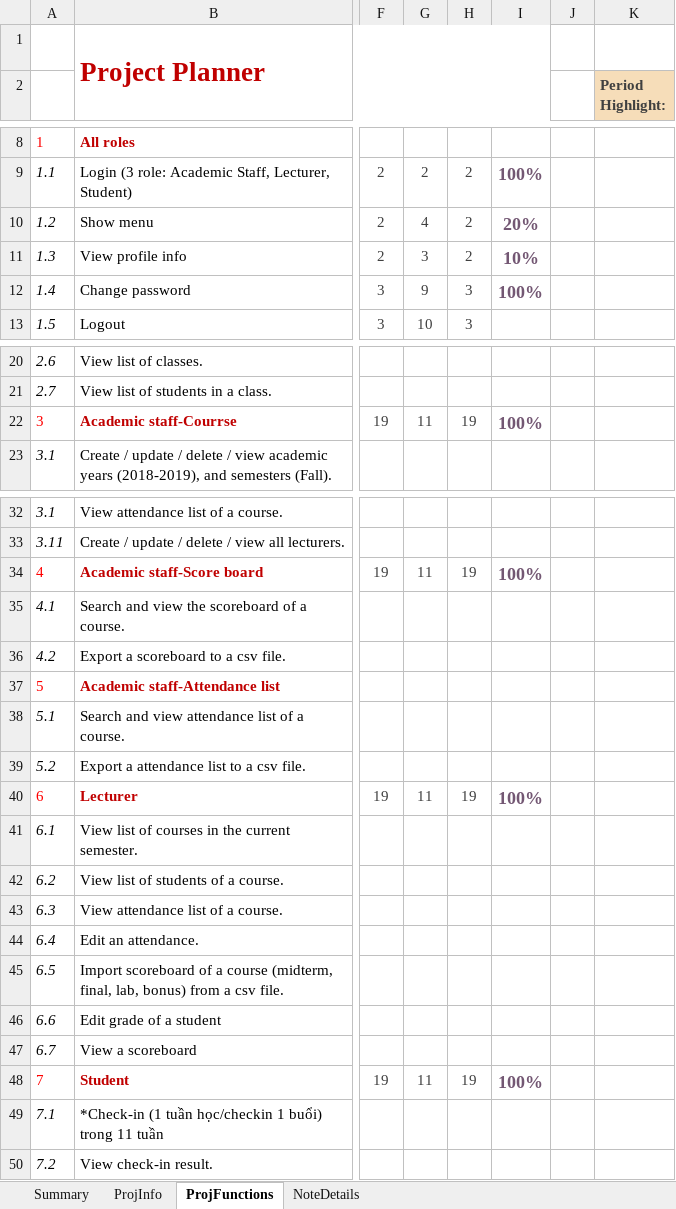
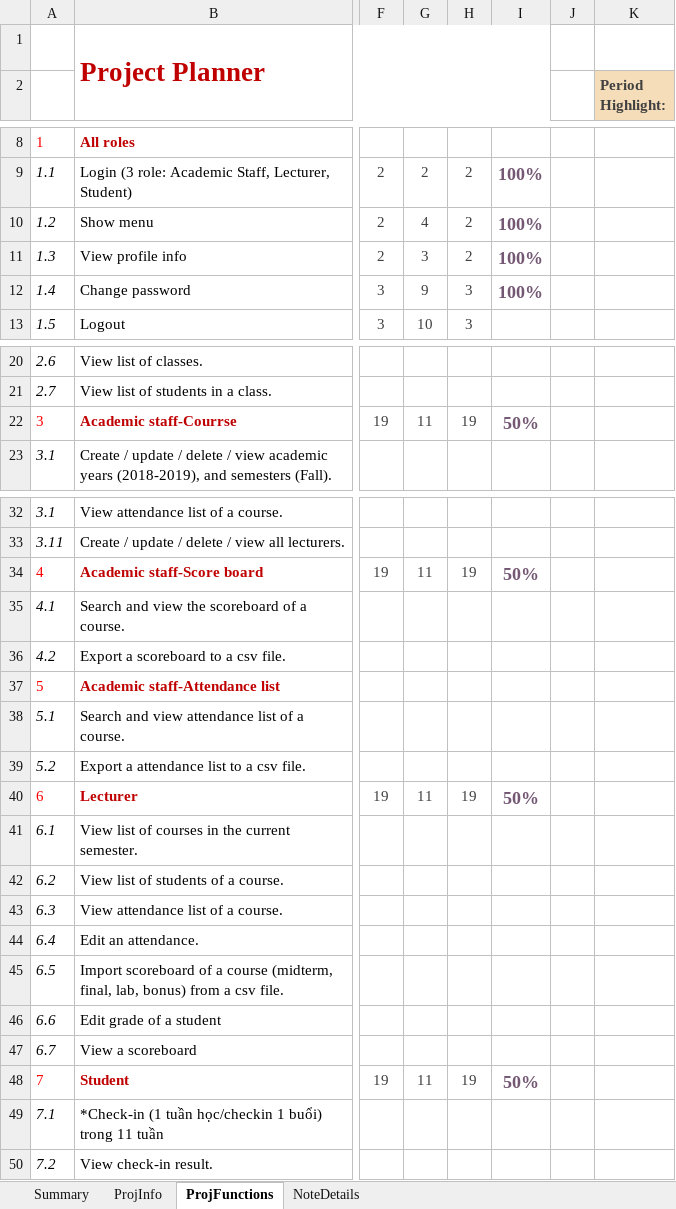
Before and after one commit to BabaYaga1279/StudentManagement, an Excel workbook: CS162-19APCS1-FinalProjectPlan.xlsx, sheet ProjFunctions, drawn as a sheet; only a part is shown, gaps mark what is left out; values as stored, in another font and other column widths than the file's, no borders; charts and pictures and conditional formats not drawn; the diff names each change by its address in the sheet, - before the commit and + after, or states it on an @@ line.

```diff
--- a/CS162-19APCS1-FinalProjectPlan.xlsx (sheet ProjFunctions)
+++ b/CS162-19APCS1-FinalProjectPlan.xlsx (sheet ProjFunctions)
-I10: 20%
+I10: 100%
-I11: 10%
+I11: 100%
-I22: 100%
+I22: 50%
-I34: 100%
+I34: 50%
-I40: 100%
+I40: 50%
-I48: 100%
+I48: 50%
```
Also changed, not shown: 1 other file.
